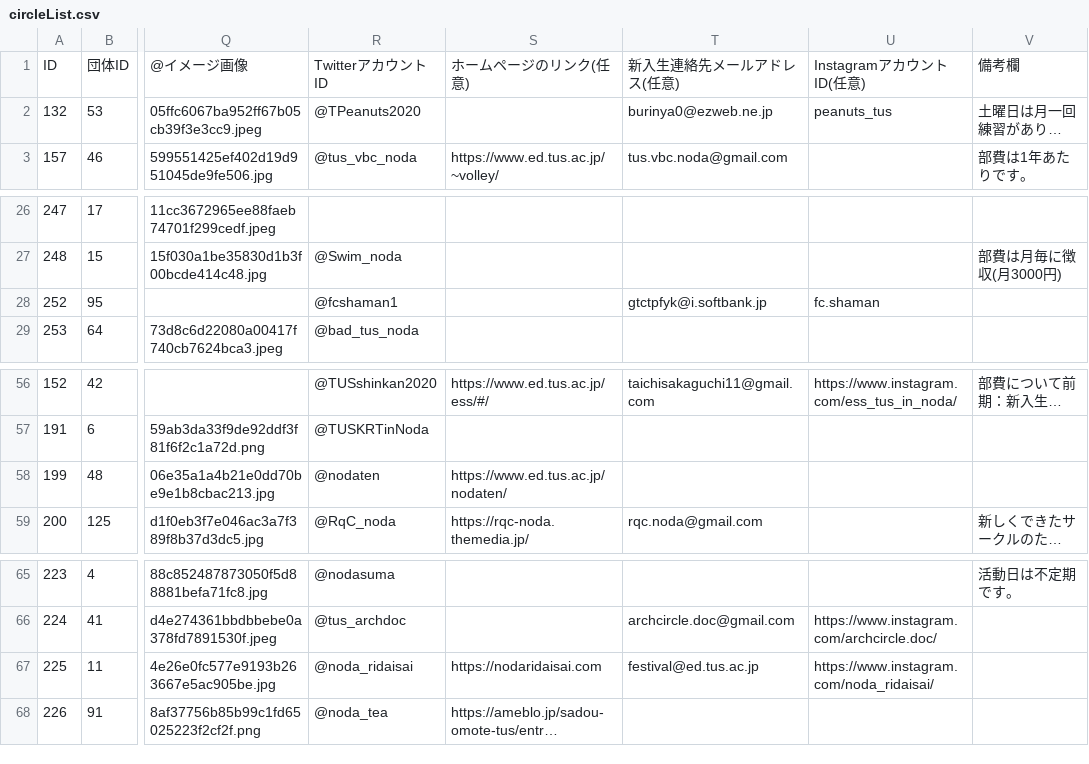
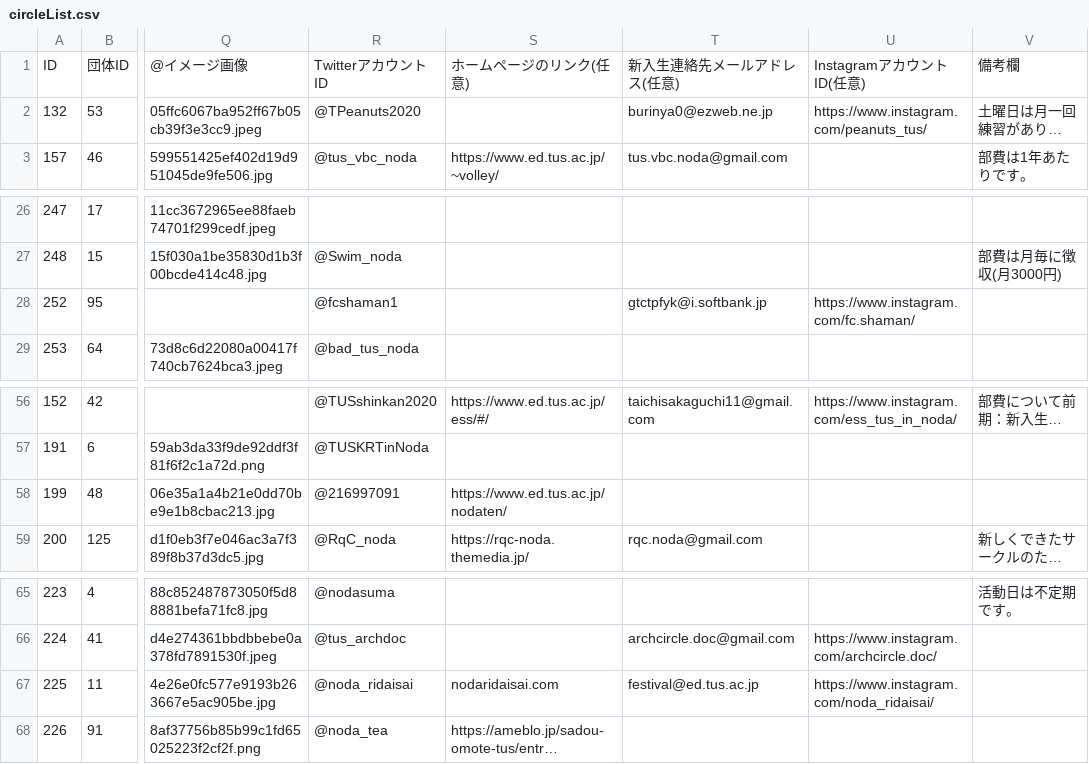
Before and after one commit to toshi-bp/shinkan_2020, a CSV file: circles/circleList.csv, drawn as a sheet; only a part is shown, gaps mark what is left out; long unchanged cells end in …; the diff covers the shown part only; the diff names each change by its address in the sheet, - before the commit and + after, or states it on an @@ line.

```diff
--- a/circles/circleList.csv
+++ b/circles/circleList.csv
-U2: peanuts_tus
+U2: https://www.instagram.com/peanuts_tus/
-U28: fc.shaman
+U28: https://www.instagram.com/fc.shaman/
-R58: @nodaten
+R58: @216997091
-S67: https://nodaridaisai.com
+S67: nodaridaisai.com
```
Also changed, not shown: 9 edited cells elsewhere in this file.
